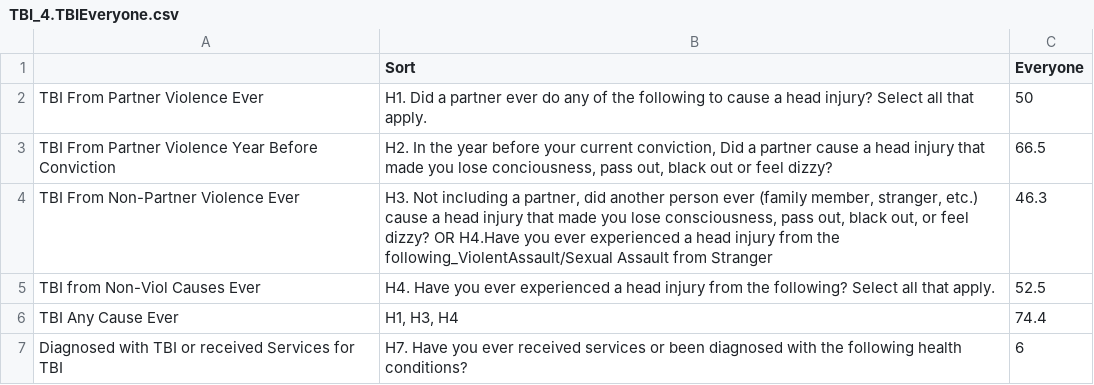
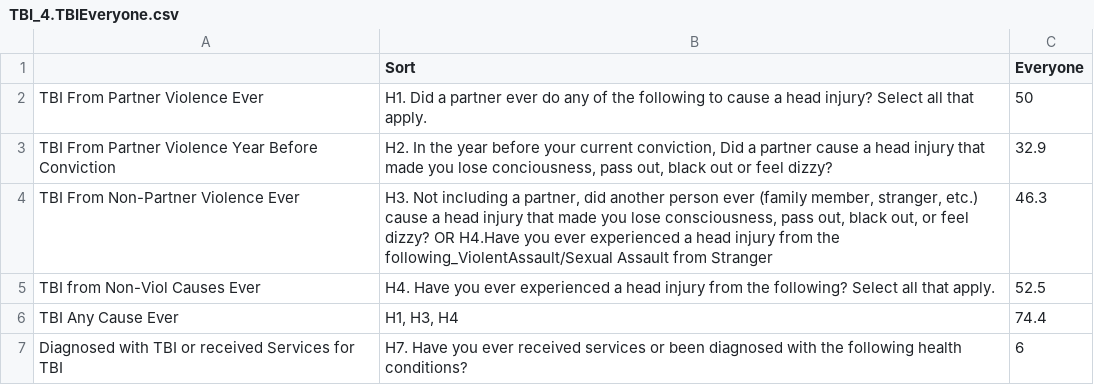
Before and after one commit to Amandanoelward/CriminalizedSurvivor_Git, a CSV file: TBI Explore/TBI_4.TBIEveryone.csv, drawn as a sheet.

```diff
--- a/TBI Explore/TBI_4.TBIEveryone.csv
+++ b/TBI Explore/TBI_4.TBIEveryone.csv
@@ -2,3 +2,3 @@
 TBI From Partner Violence Ever ,H1. Did a partner ever do any of the following to cause a head injury? Select all that apply.  ,50
-TBI From Partner Violence Year Before Conviction,"H2. In the year before your current conviction, Did a partner cause a head injury that made you lose conciousness, pass out, black out or feel dizzy?",66.5
+TBI From Partner Violence Year Before Conviction,"H2. In the year before your current conviction, Did a partner cause a head injury that made you lose conciousness, pass out, black out or feel dizzy?",32.9
 TBI From Non-Partner Violence Ever,"H3. Not including a partner, did another person ever (family member, stranger, etc.) cause a head injury that made you lose consciousness, pass out, black out, or feel dizzy? OR H4.Have you ever experienced a head injury from the following_ViolentAssault/Sexual Assault from Stranger",46.3
```
Also changed, not shown: TBI Explore/TBI_5.TBIbyRace.csv, TBI Explore/TBI_6.TBIbyAge.csv, 1 other file.
